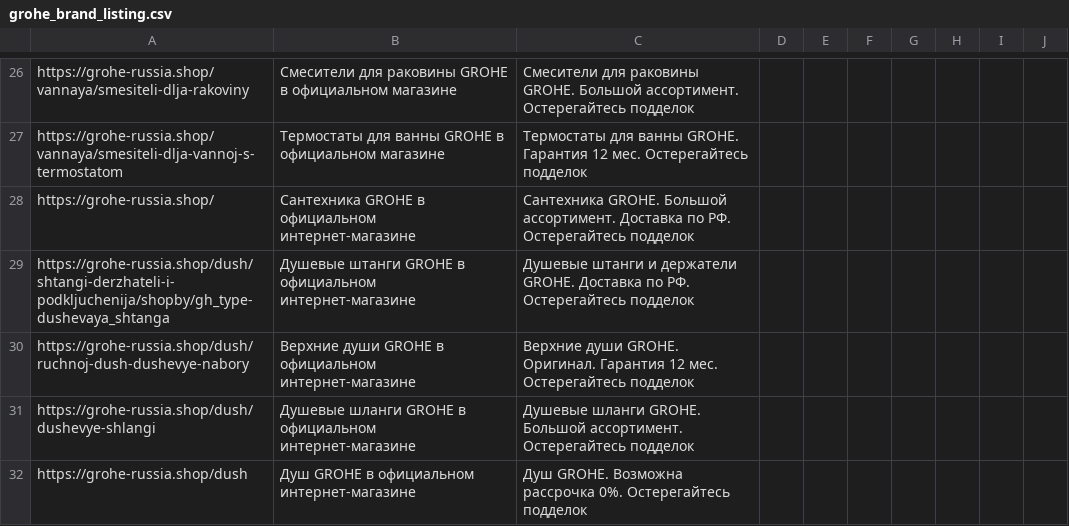
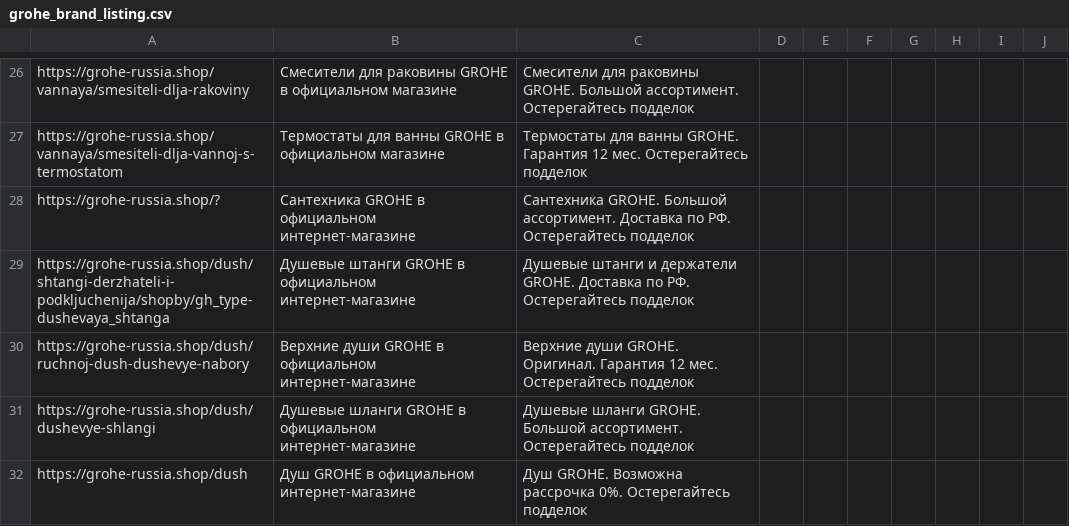
Before and after one commit to untropee/csv, a CSV file: grohe_brand_listing.csv, drawn as a sheet; only a part is shown, gaps mark what is left out.

Commit message:
Update grohe_brand_listing.csv

```diff
--- a/grohe_brand_listing.csv
+++ b/grohe_brand_listing.csv
@@ -27,3 +27,3 @@ https://grohe-russia.shop/vannaya/smesiteli-dlja-rakoviny,	Смесители д
 https://grohe-russia.shop/vannaya/smesiteli-dlja-vannoj-s-termostatom,	Термостаты для ванны GROHE в официальном магазине,	Термостаты для ванны GROHE. Гарантия 12 мес. Остерегайтесь подделок,,,,,,,
-https://grohe-russia.shop/,	Сантехника GROHE в официальном интернет-магазине,	Сантехника GROHE. Большой ассортимент. Доставка по РФ. Остерегайтесь подделок,,,,,,,
+https://grohe-russia.shop/?,	Сантехника GROHE в официальном интернет-магазине,	Сантехника GROHE. Большой ассортимент. Доставка по РФ. Остерегайтесь подделок,,,,,,,
 https://grohe-russia.shop/dush/shtangi-derzhateli-i-podkljuchenija/shopby/gh_type-dushevaya_shtanga,	Душевые штанги GROHE в официальном интернет-магазине,	Душевые штанги и держатели GROHE. Доставка по РФ. Остерегайтесь подделок,,,,,,,
```
